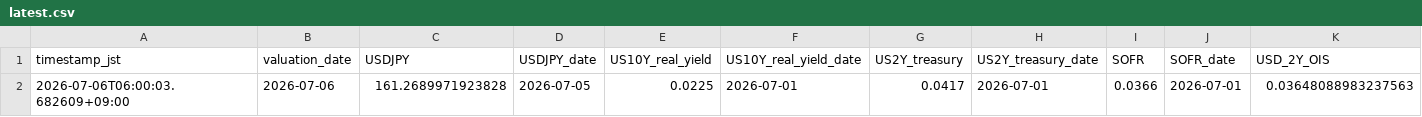
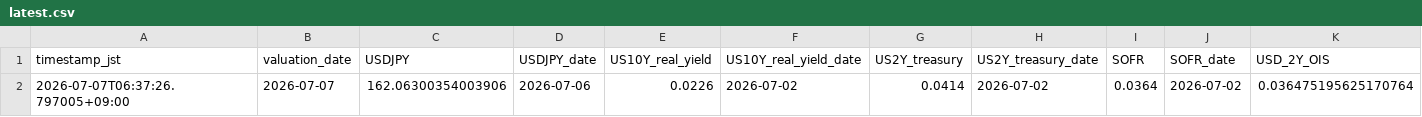
Before and after one commit to super-curve-hub/usdjpymacro, a CSV file: output/latest.csv, drawn as a sheet; only a part is shown; removed rows and columns are numbered as before the commit, all else as after; rows hold the shown columns only; the diff names each change by its address in the sheet, - before the commit and + after, or states it on an @@ line.

```diff
--- a/output/latest.csv
+++ b/output/latest.csv
-row 2: 2026-07-06T06:00:03.682609+09:00 | 2026-07-06 | 161.2689971923828 | 2026-07-05 | 0.0225 | 2026-07-01 | 0.0417 | 2026-07-01 | 0.0366 | 2026-07-01 | 0.03648088983237563
+row 2: 2026-07-07T06:37:26.797005+09:00 | 2026-07-07 | 162.06300354003906 | 2026-07-06 | 0.0226 | 2026-07-02 | 0.0414 | 2026-07-02 | 0.0364 | 2026-07-02 | 0.036475195625170764
```
Also changed, not shown: output/ois_history.csv, 2 other files.
